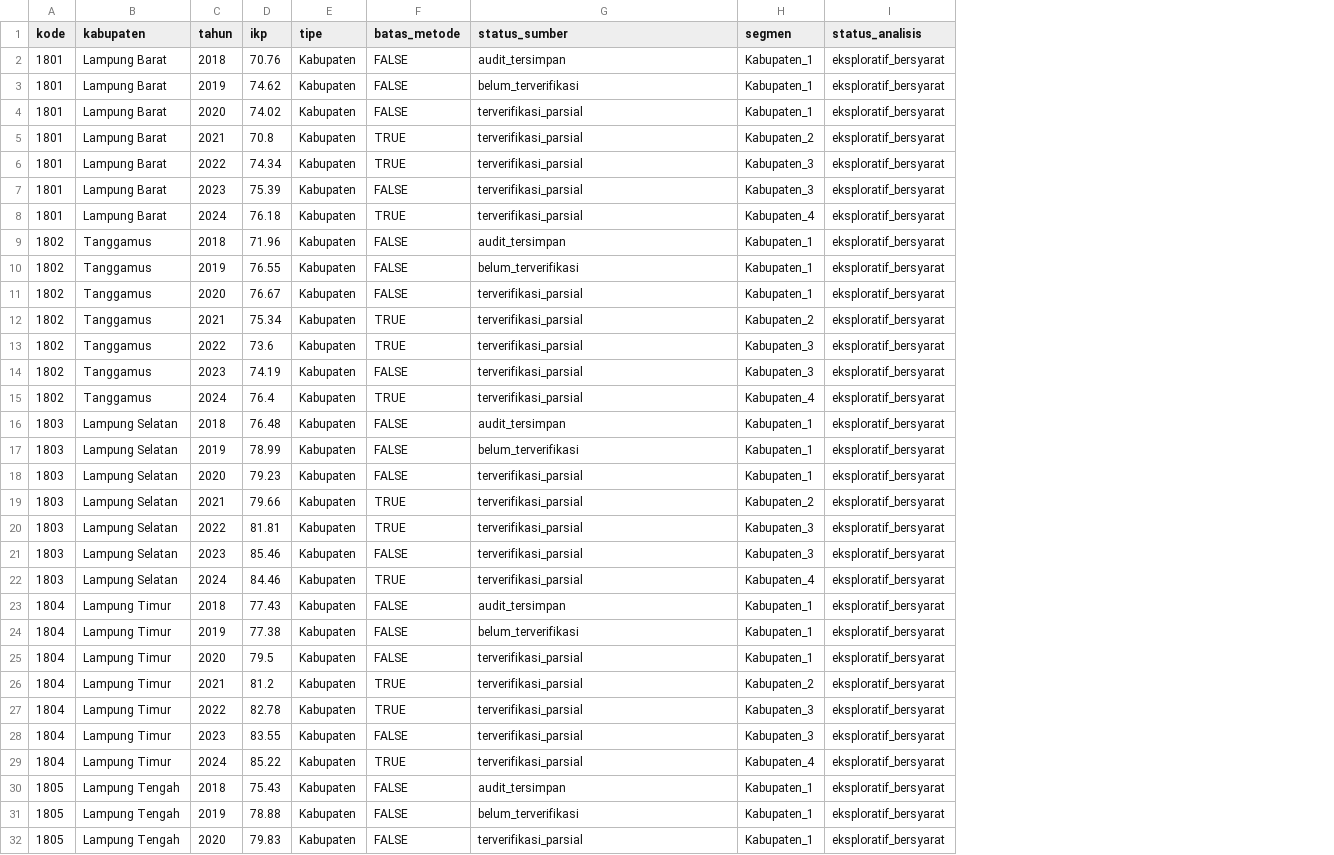
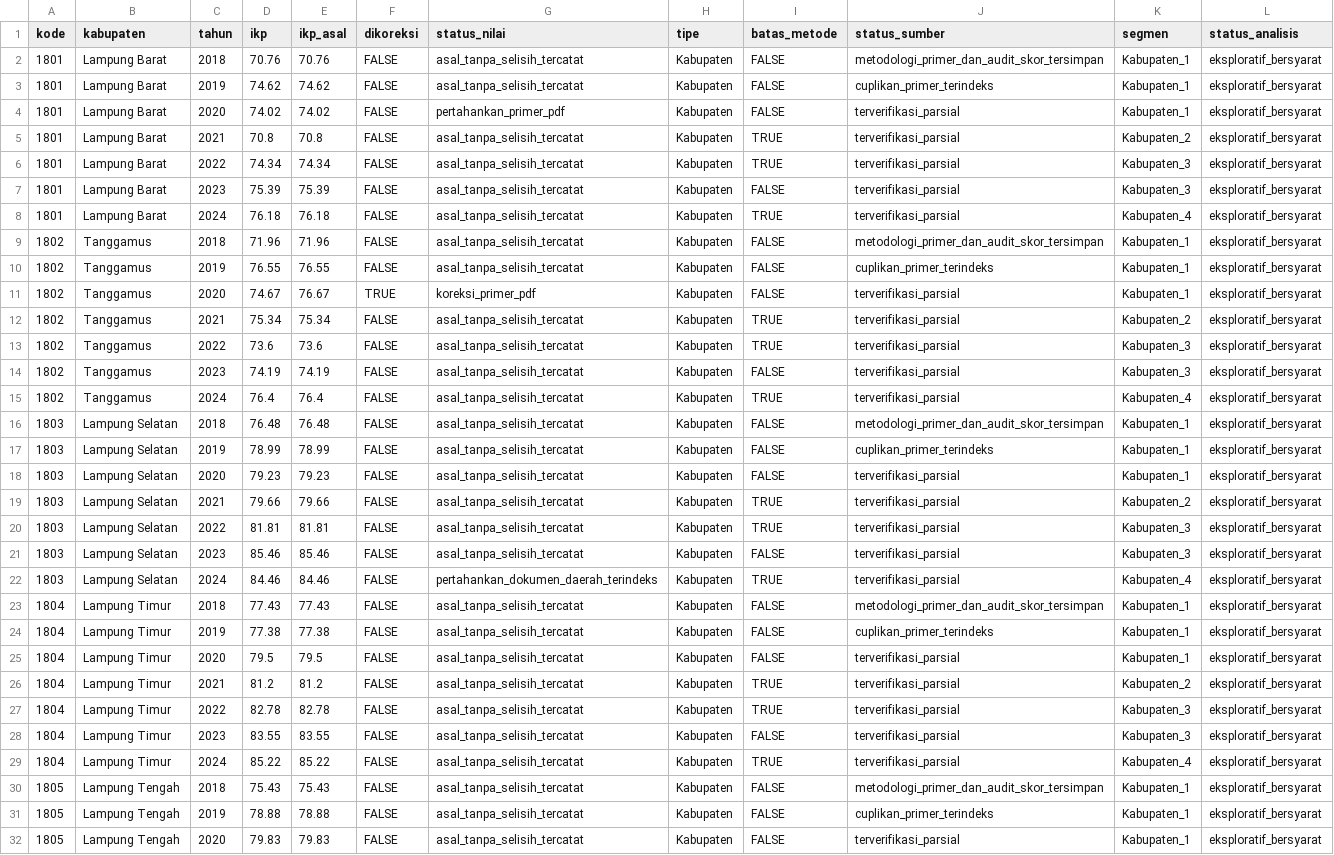
Before and after one commit to SyahrialdiRachimAkbar/analisis-deret-waktu-ikp-lampung, a CSV file: output/timeseries/data_analisis.csv, drawn as a sheet; only a part is shown; addresses are those after the commit; the diff covers the shown part only; the diff names each change by its address in the sheet, - before the commit and + after, or states it on an @@ line.

Commit message:
Fix reproducibility, reconcile IKP values, and add sensitivity checks

```diff
--- a/output/timeseries/data_analisis.csv
+++ b/output/timeseries/data_analisis.csv
+column E (ikp_asal), rows 2-32: 70.76 | 74.62 | 74.02 | 70.8 | 74.34 | 75.39 | 76.18 | 71.96 | 76.55 | 76.67 | 75.34 | 73.6 | 74.19 | 76.4 | 76.48 | 78.99 | 79.23 | 79.66 | 81.81 | 85.46 | 84.46 | 77.43 | 77.38 | 79.5 | 81.2 | 82.78 | 83.55 | 85.22 | 75.43 | 78.88 | 79.83
+column F (dikoreksi), rows 2-32: FALSE | FALSE | FALSE | FALSE | FALSE | FALSE | FALSE | FALSE | FALSE | TRUE | FALSE | FALSE | FALSE | FALSE | FALSE | FALSE | FALSE | FALSE | FALSE | FALSE | FALSE | FALSE | FALSE | FALSE | FALSE | FALSE | FALSE | FALSE | FALSE | FALSE | FALSE
+column G (status_nilai), rows 2-32: asal_tanpa_selisih_tercatat | asal_tanpa_selisih_tercatat | pertahankan_primer_pdf | asal_tanpa_selisih_tercatat | asal_tanpa_selisih_tercatat | asal_tanpa_selisih_tercatat | asal_tanpa_selisih_tercatat | asal_tanpa_selisih_tercatat | asal_tanpa_selisih_tercatat | koreksi_primer_pdf | asal_tanpa_selisih_tercatat | asal_tanpa_selisih_tercatat | asal_tanpa_selisih_tercatat | asal_tanpa_selisih_tercatat | asal_tanpa_selisih_tercatat | asal_tanpa_selisih_tercatat | asal_tanpa_selisih_tercatat | asal_tanpa_selisih_tercatat | asal_tanpa_selisih_tercatat | asal_tanpa_selisih_tercatat | pertahankan_dokumen_daerah_terindeks | asal_tanpa_selisih_tercatat | asal_tanpa_selisih_tercatat | asal_tanpa_selisih_tercatat | asal_tanpa_selisih_tercatat | asal_tanpa_selisih_tercatat | asal_tanpa_selisih_tercatat | asal_tanpa_selisih_tercatat | asal_tanpa_selisih_tercatat | asal_tanpa_selisih_tercatat | asal_tanpa_selisih_tercatat
-J2 (status_sumber): audit_tersimpan
+J2 (status_sumber): metodologi_primer_dan_audit_skor_tersimpan
-J3 (status_sumber): belum_terverifikasi
+J3 (status_sumber): cuplikan_primer_terindeks
-J9 (status_sumber): audit_tersimpan
+J9 (status_sumber): metodologi_primer_dan_audit_skor_tersimpan
-J10 (status_sumber): belum_terverifikasi
+J10 (status_sumber): cuplikan_primer_terindeks
-D11 (ikp): 76.67
+D11 (ikp): 74.67
-J16 (status_sumber): audit_tersimpan
+J16 (status_sumber): metodologi_primer_dan_audit_skor_tersimpan
-J17 (status_sumber): belum_terverifikasi
+J17 (status_sumber): cuplikan_primer_terindeks
-J23 (status_sumber): audit_tersimpan
+J23 (status_sumber): metodologi_primer_dan_audit_skor_tersimpan
-J24 (status_sumber): belum_terverifikasi
+J24 (status_sumber): cuplikan_primer_terindeks
-J30 (status_sumber): audit_tersimpan
+J30 (status_sumber): metodologi_primer_dan_audit_skor_tersimpan
-J31 (status_sumber): belum_terverifikasi
+J31 (status_sumber): cuplikan_primer_terindeks
```
Also changed, not shown: 20 edited cells elsewhere in this file, output/timeseries/audit_metodologi.csv, output/timeseries/hash_input_sha256.csv, 43 other files.
